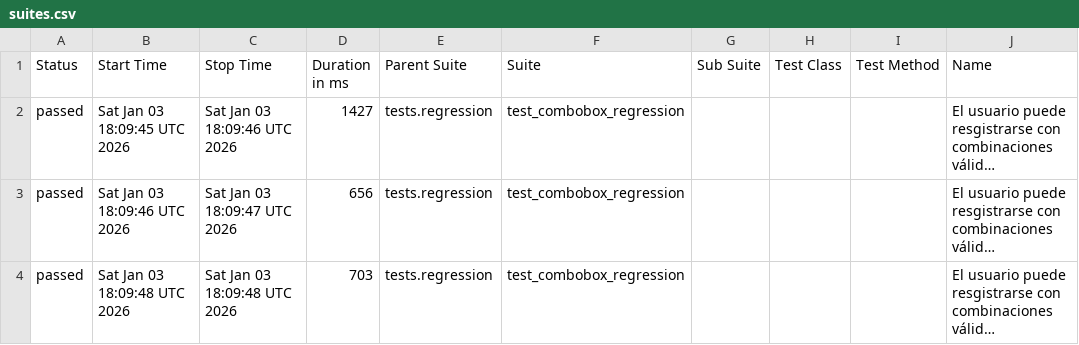
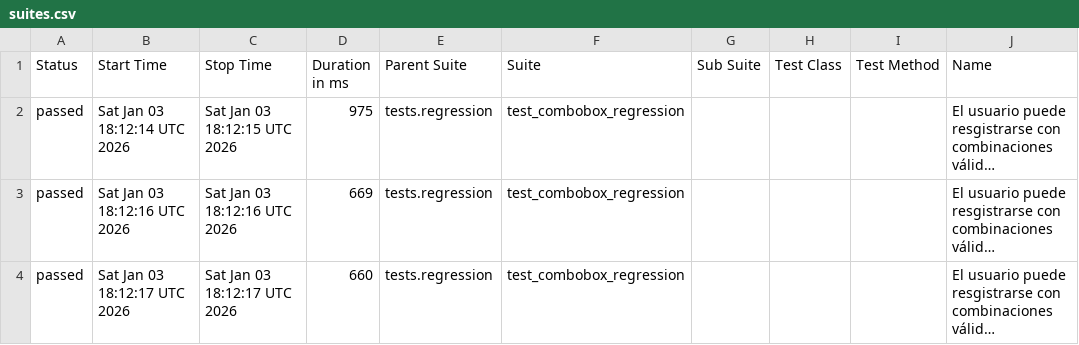
Before and after one commit to Sabrina-Oroz/Selenium-Pytest-Allure, a CSV file: regression/data/suites.csv, drawn as a sheet; only a part is shown; long unchanged cells end in …; the diff names each change by its address in the sheet, - before the commit and + after, or states it on an @@ line.

```diff
--- a/regression/data/suites.csv
+++ b/regression/data/suites.csv
-B2 (Start Time): Sat Jan 03 18:09:45 UTC 2026
+B2 (Start Time): Sat Jan 03 18:12:14 UTC 2026
-C2 (Stop Time): Sat Jan 03 18:09:46 UTC 2026
+C2 (Stop Time): Sat Jan 03 18:12:15 UTC 2026
-D2 (Duration in ms): 1427
+D2 (Duration in ms): 975
-B3 (Start Time): Sat Jan 03 18:09:46 UTC 2026
+B3 (Start Time): Sat Jan 03 18:12:16 UTC 2026
-C3 (Stop Time): Sat Jan 03 18:09:47 UTC 2026
+C3 (Stop Time): Sat Jan 03 18:12:16 UTC 2026
-D3 (Duration in ms): 656
+D3 (Duration in ms): 669
-B4 (Start Time): Sat Jan 03 18:09:48 UTC 2026
+B4 (Start Time): Sat Jan 03 18:12:17 UTC 2026
-C4 (Stop Time): Sat Jan 03 18:09:48 UTC 2026
+C4 (Stop Time): Sat Jan 03 18:12:17 UTC 2026
-D4 (Duration in ms): 703
+D4 (Duration in ms): 660
```
Also changed, not shown: 22 other files.
